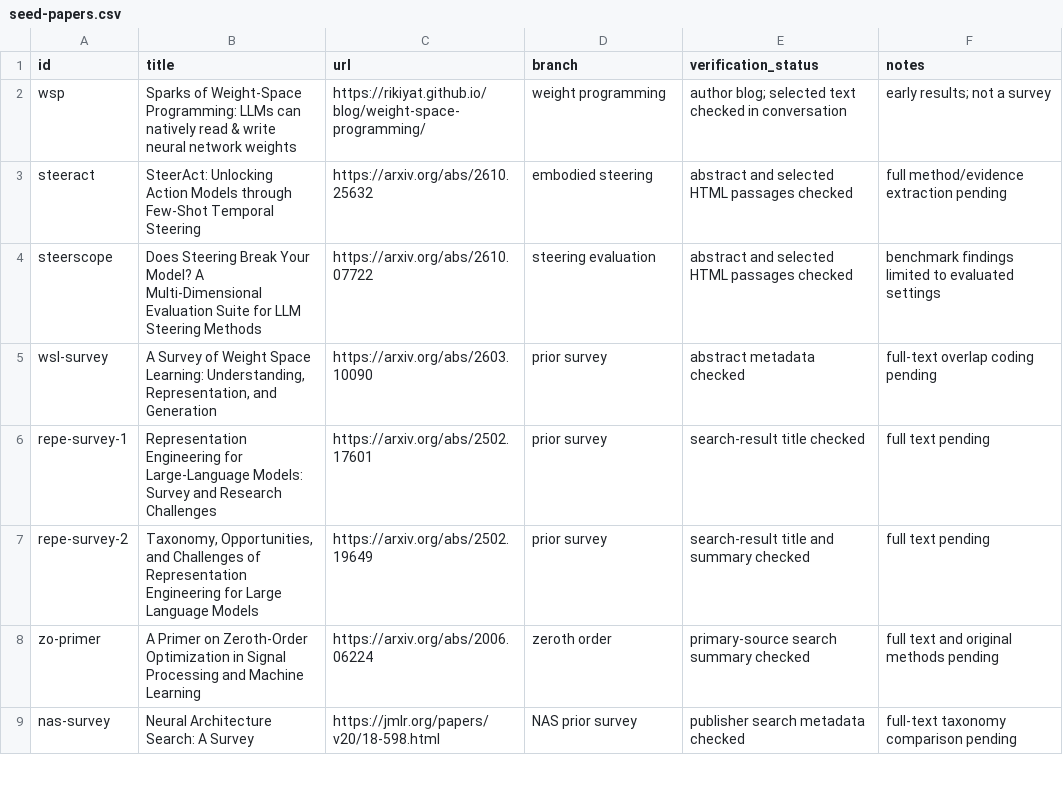
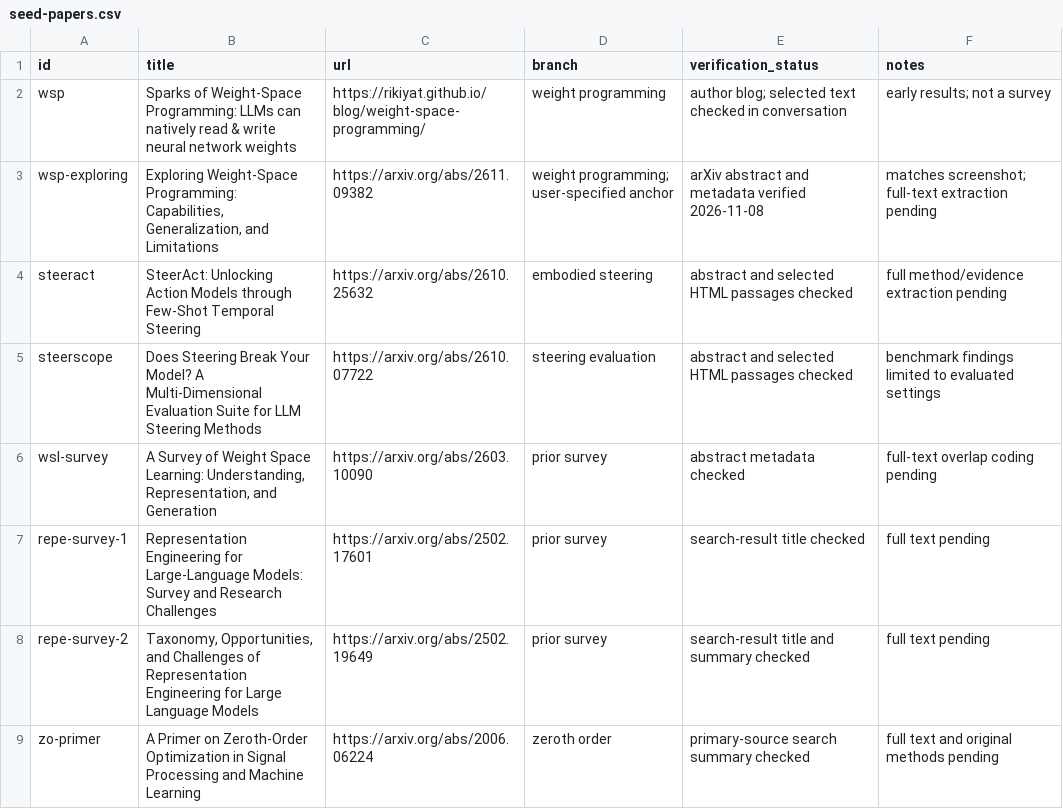
Before and after one commit to emecii/weight-space-programming-survey, a CSV file: literature/seed-papers.csv, drawn as a sheet; only a part is shown; the shorter side is filled out with more unchanged rows; the diff names each change by its address in the sheet, - before the commit and + after, or states it on an @@ line.

Commit message:
Correct project terminology and record user-specified WSP and SteerAct anchors

```diff
--- a/literature/seed-papers.csv
+++ b/literature/seed-papers.csv
+row 3: wsp-exploring | Exploring Weight-Space Programming: Capabilities, Generalization, and Limitations | https://arxiv.org/abs/2611.09382 | weight programming; user-specified anchor | arXiv abstract and metadata verified 2026-11-08 | matches screenshot; full-text extraction pending
```
Also changed, not shown: 4 other files.
